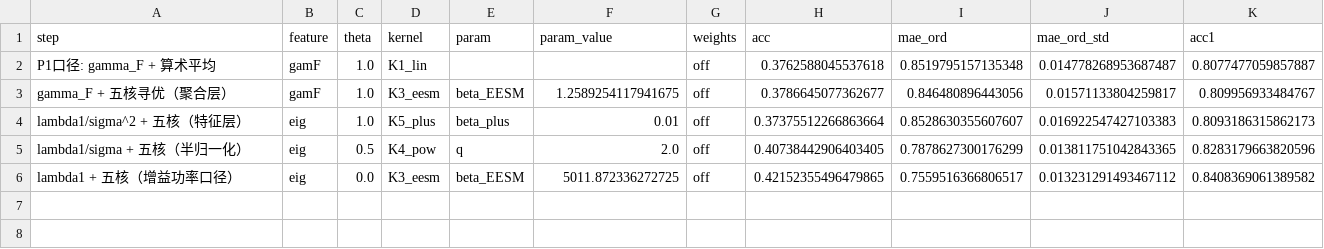
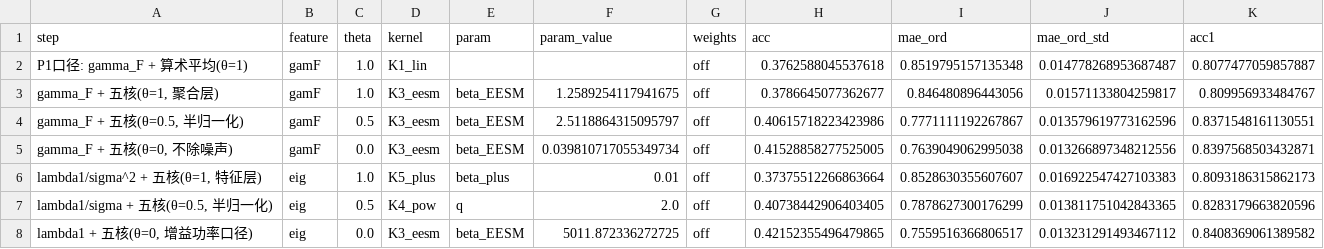
Before and after one commit to wuwwc/2025B, a CSV file: problem2/output/ablation_p2.csv, drawn as a sheet.

Commit message:
problem2: 采纳队友协议实现 v3（噪声判决 + 尺度放缩 + 嵌套五核）
第一阶段 噪声有效性判决 (run_noise_validity.py):
- N0/N05/N1/NC/NS 五组对照 + 配对 Bootstrap + rank-flip + grouped CV
- 判定 theta=0 胜出: Δ10=+0.106, 95%CI=[+0.100,+0.112] 全>0
- 真实噪声 N1 劣于全部 30 次随机打乱噪声; NC 自检与 N0 一致

第二阶段 尺度放缩 + 嵌套 CV (run_kernel_nested.py):
- fold_scale/scale_input 修非线性核小量级退化 (base~1e-9 << beta)
- 外层5折报告 / 内层4折选参, 类权重固定 off
- §6.3 显著性判据选核, §9 自检 7 项全过

特征升级 (§5.3): 载波级特征 lambda1 -> sqrt(lambda1*lambda2)=|det H|
最终模型 geo+K1, OOF mae_ord=0.7129 / acc=0.4498 / acc±1=0.8592
(对照 v2 lambda1 0.7560, 问题1 基线 0.8520)

新增: p2_protocol.py, make_figures_protocol.py (figP1/2/3), 15 个 output 结果文件
Spec 升级至 v3: 追加 §18-§21, 修正 §5.3 交叉引用

```diff
--- a/problem2/output/ablation_p2.csv
+++ b/problem2/output/ablation_p2.csv
@@ -1,6 +1,8 @@
 step,feature,theta,kernel,param,param_value,weights,acc,mae_ord,mae_ord_std,acc1
-P1口径: gamma_F + 算术平均,gamF,1.0,K1_lin,,,off,0.3762588045537618,0.8519795157135348,0.014778268953687487,0.8077477059857887
-gamma_F + 五核寻优（聚合层）,gamF,1.0,K3_eesm,beta_EESM,1.2589254117941675,off,0.3786645077362677,0.846480896443056,0.01571133804259817,0.809956933484767
-lambda1/sigma^2 + 五核（特征层）,eig,1.0,K5_plus,beta_plus,0.01,off,0.37375512266863664,0.8528630355607607,0.016922547427103383,0.8093186315862173
-lambda1/sigma + 五核（半归一化）,eig,0.5,K4_pow,q,2.0,off,0.40738442906403405,0.7878627300176299,0.013811751042843365,0.8283179663820596
-lambda1 + 五核（增益功率口径）,eig,0.0,K3_eesm,beta_EESM,5011.872336272725,off,0.42152355496479865,0.7559516366806517,0.013231291493467112,0.8408369061389582
+P1口径: gamma_F + 算术平均(θ=1),gamF,1.0,K1_lin,,,off,0.3762588045537618,0.8519795157135348,0.014778268953687487,0.8077477059857887
+"gamma_F + 五核(θ=1, 聚合层)",gamF,1.0,K3_eesm,beta_EESM,1.2589254117941675,off,0.3786645077362677,0.846480896443056,0.01571133804259817,0.809956933484767
+"gamma_F + 五核(θ=0.5, 半归一化)",gamF,0.5,K3_eesm,beta_EESM,2.5118864315095797,off,0.40615718223423986,0.7771111192267867,0.013579619773162596,0.8371548161130551
+"gamma_F + 五核(θ=0, 不除噪声)",gamF,0.0,K3_eesm,beta_EESM,0.039810717055349734,off,0.41528858277525005,0.7639049062995038,0.013266897348212556,0.8397568503432871
+"lambda1/sigma^2 + 五核(θ=1, 特征层)",eig,1.0,K5_plus,beta_plus,0.01,off,0.37375512266863664,0.8528630355607607,0.016922547427103383,0.8093186315862173
+"lambda1/sigma + 五核(θ=0.5, 半归一化)",eig,0.5,K4_pow,q,2.0,off,0.40738442906403405,0.7878627300176299,0.013811751042843365,0.8283179663820596
+"lambda1 + 五核(θ=0, 增益功率口径)",eig,0.0,K3_eesm,beta_EESM,5011.872336272725,off,0.42152355496479865,0.7559516366806517,0.013231291493467112,0.8408369061389582
```
Also changed, not shown: 37 other files.
